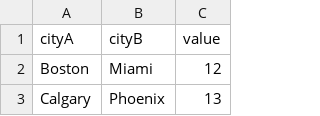
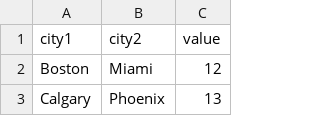
Before and after one commit to LaunchSpark/Ticket-To-Ride, a CSV file: data/Destination_tickets.csv, drawn as a sheet; only a part is shown.

```diff
--- a/data/Destination_tickets.csv
+++ b/data/Destination_tickets.csv
@@ -1,2 +1,2 @@
-cityA,cityB,value
+city1,city2,value
 Boston,Miami,12
```
Also changed, not shown: data/map.csv, 14 other files.
